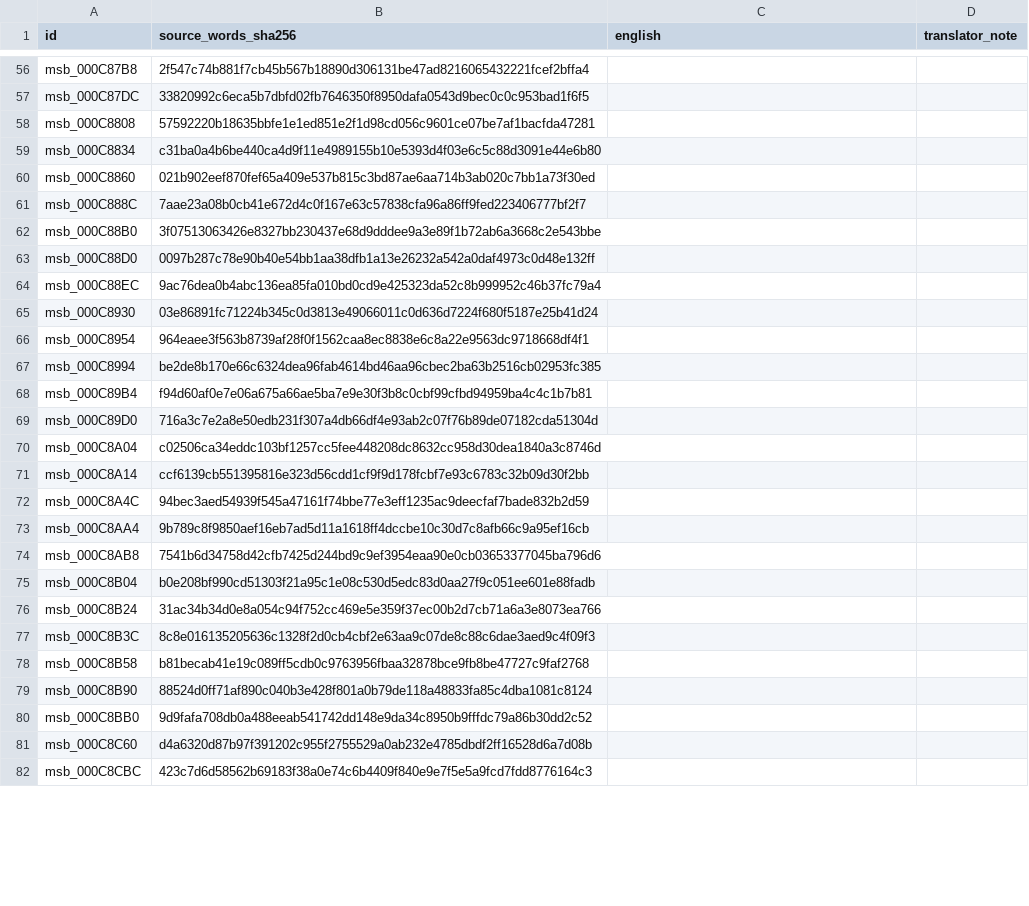
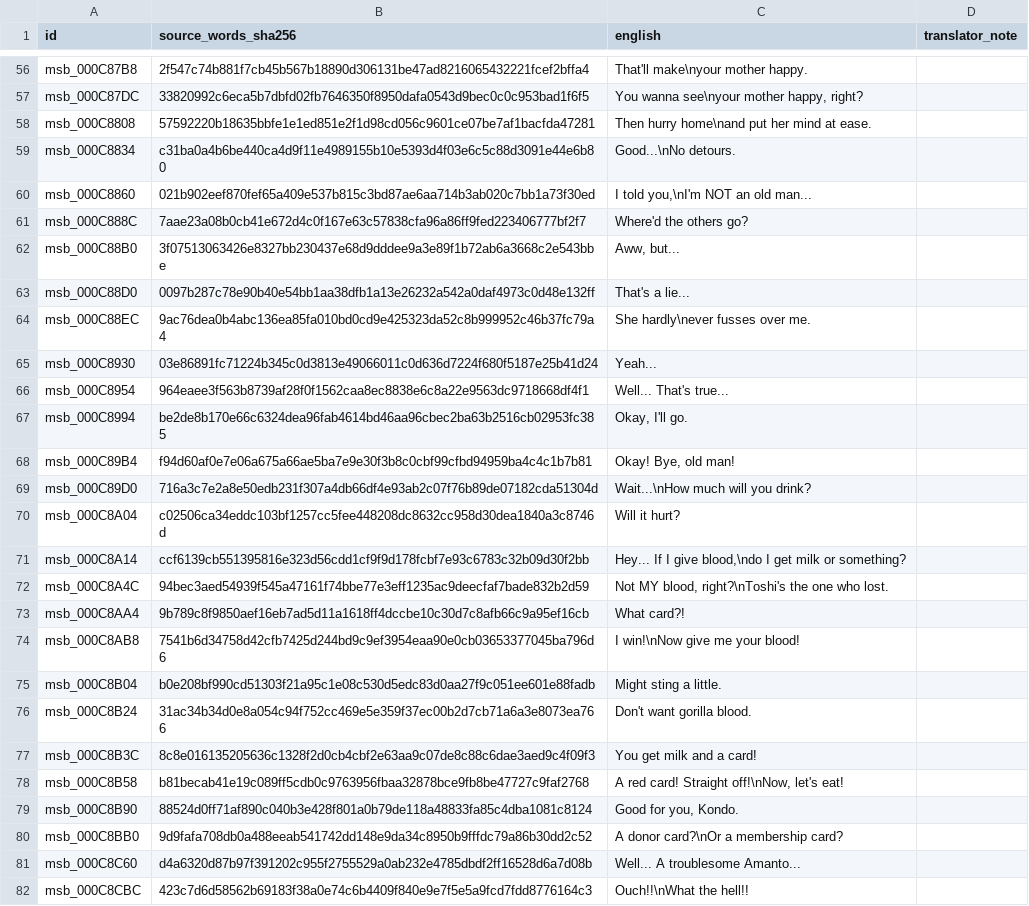
Before and after one commit to zthegin/Gintama---Gintoki-vs-Hijikata-game-english-translation, a CSV file: csv/ready/batch_0055.csv, drawn as a sheet; only a part is shown, gaps mark what is left out; the diff covers the shown part only; the diff names each change by its address in the sheet, - before the commit and + after, or states it on an @@ line.

```diff
--- a/csv/ready/batch_0055.csv
+++ b/csv/ready/batch_0055.csv
-C56 (english): (empty)
+C56 (english): That'll make\nyour mother happy.
-C57 (english): (empty)
+C57 (english): You wanna see\nyour mother happy, right?
-C58 (english): (empty)
+C58 (english): Then hurry home\nand put her mind at ease.
-C59 (english): (empty)
+C59 (english): Good...\nNo detours.
-C60 (english): (empty)
+C60 (english): I told you,\nI'm NOT an old man...
-C61 (english): (empty)
+C61 (english): Where'd the others go?
-C62 (english): (empty)
+C62 (english): Aww, but...
-C63 (english): (empty)
+C63 (english): That's a lie...
-C64 (english): (empty)
+C64 (english): She hardly\never fusses over me.
-C65 (english): (empty)
+C65 (english): Yeah...
-C66 (english): (empty)
+C66 (english): Well... That's true...
-C67 (english): (empty)
+C67 (english): Okay, I'll go.
-C68 (english): (empty)
+C68 (english): Okay! Bye, old man!
-C69 (english): (empty)
+C69 (english): Wait...\nHow much will you drink?
-C70 (english): (empty)
+C70 (english): Will it hurt?
-C71 (english): (empty)
+C71 (english): Hey... If I give blood,\ndo I get milk or something?
-C72 (english): (empty)
+C72 (english): Not MY blood, right?\nToshi's the one who lost.
-C73 (english): (empty)
+C73 (english): What card?!
-C74 (english): (empty)
+C74 (english): I win!\nNow give me your blood!
-C75 (english): (empty)
+C75 (english): Might sting a little.
-C76 (english): (empty)
+C76 (english): Don't want gorilla blood.
-C77 (english): (empty)
+C77 (english): You get milk and a card!
-C78 (english): (empty)
+C78 (english): A red card! Straight off!\nNow, let's eat!
-C79 (english): (empty)
+C79 (english): Good for you, Kondo.
-C80 (english): (empty)
+C80 (english): A donor card?\nOr a membership card?
-C81 (english): (empty)
+C81 (english): Well... A troublesome Amanto...
-C82 (english): (empty)
+C82 (english): Ouch!!\nWhat the hell!!
```
Also changed, not shown: 173 edited cells elsewhere in this file, 1 other file.
